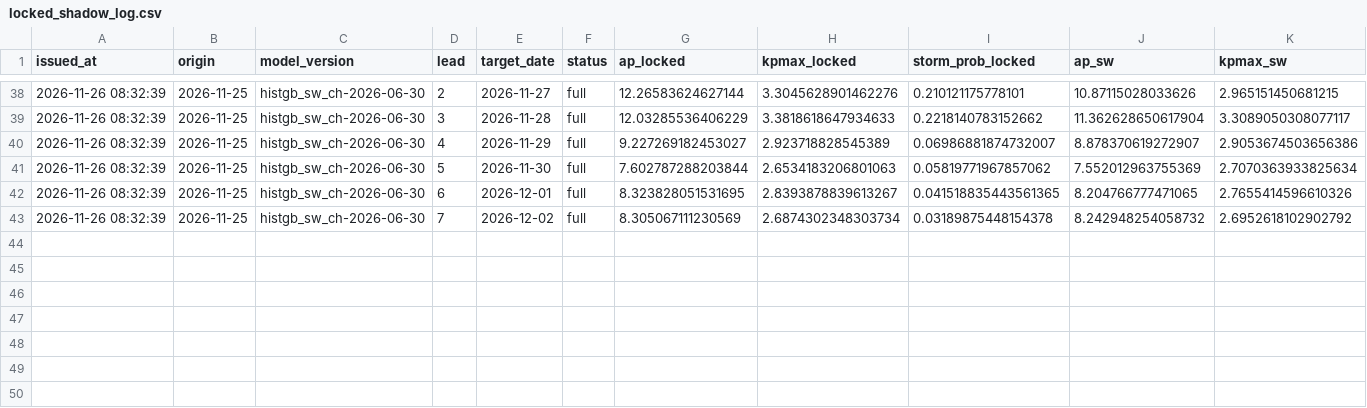
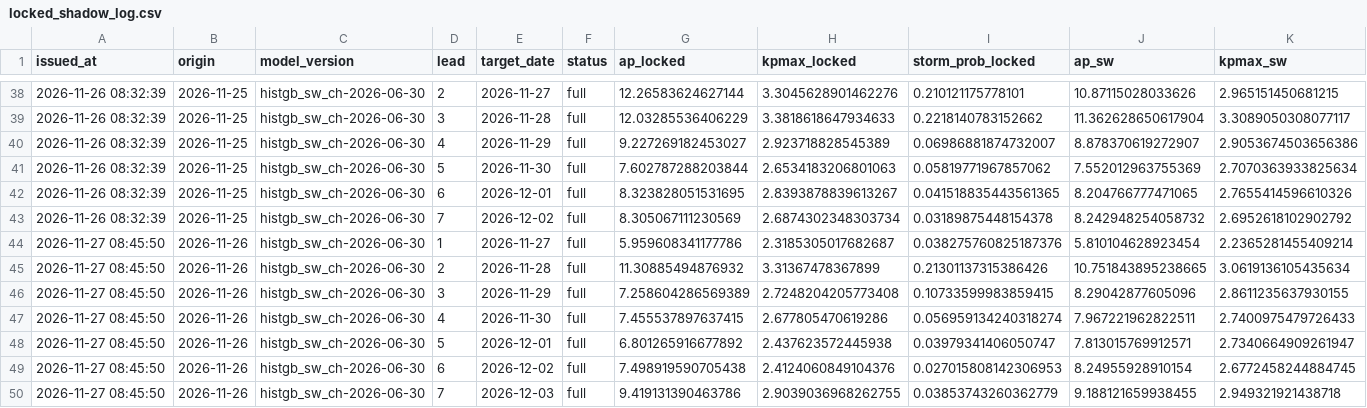
Before and after one commit to Syeda-Aliza-Ayaz/Tormenta, a CSV file: forecasts/locked_shadow_log.csv, drawn as a sheet; only a part is shown, gaps mark what is left out; rows hold the shown columns only; the diff names each change by its address in the sheet, - before the commit and + after, or states it on an @@ line.

```diff
--- a/forecasts/locked_shadow_log.csv
+++ b/forecasts/locked_shadow_log.csv
+row 44: 2026-11-27 08:45:50 | 2026-11-26 | histgb_sw_ch-2026-06-30 | 1 | 2026-11-27 | full | 5.959608341177786 | 2.3185305017682687 | 0.038275760825187376 | 5.810104628923454 | 2.2365281455409214
+row 45: 2026-11-27 08:45:50 | 2026-11-26 | histgb_sw_ch-2026-06-30 | 2 | 2026-11-28 | full | 11.30885494876932 | 3.31367478367899 | 0.21301137315386426 | 10.751843895238665 | 3.0619136105435634
+row 46: 2026-11-27 08:45:50 | 2026-11-26 | histgb_sw_ch-2026-06-30 | 3 | 2026-11-29 | full | 7.258604286569389 | 2.7248204205773408 | 0.10733599983859415 | 8.29042877605096 | 2.8611235637930155
+row 47: 2026-11-27 08:45:50 | 2026-11-26 | histgb_sw_ch-2026-06-30 | 4 | 2026-11-30 | full | 7.455537897637415 | 2.677805470619286 | 0.056959134240318274 | 7.967221962822511 | 2.7400975479726433
+row 48: 2026-11-27 08:45:50 | 2026-11-26 | histgb_sw_ch-2026-06-30 | 5 | 2026-12-01 | full | 6.801265916677892 | 2.437623572445938 | 0.03979341406050747 | 7.813015769912571 | 2.7340664909261947
+row 49: 2026-11-27 08:45:50 | 2026-11-26 | histgb_sw_ch-2026-06-30 | 6 | 2026-12-02 | full | 7.498919590705438 | 2.4124060849104376 | 0.027015808142306953 | 8.24955928910154 | 2.6772458244884745
+row 50: 2026-11-27 08:45:50 | 2026-11-26 | histgb_sw_ch-2026-06-30 | 7 | 2026-12-03 | full | 9.419131390463786 | 2.9039036968262755 | 0.03853743260362779 | 9.188121659938455 | 2.949321921438718
```
Also changed, not shown: forecasts/nowcast_log.csv, forecasts/shadow_log.csv, 9 other files.
